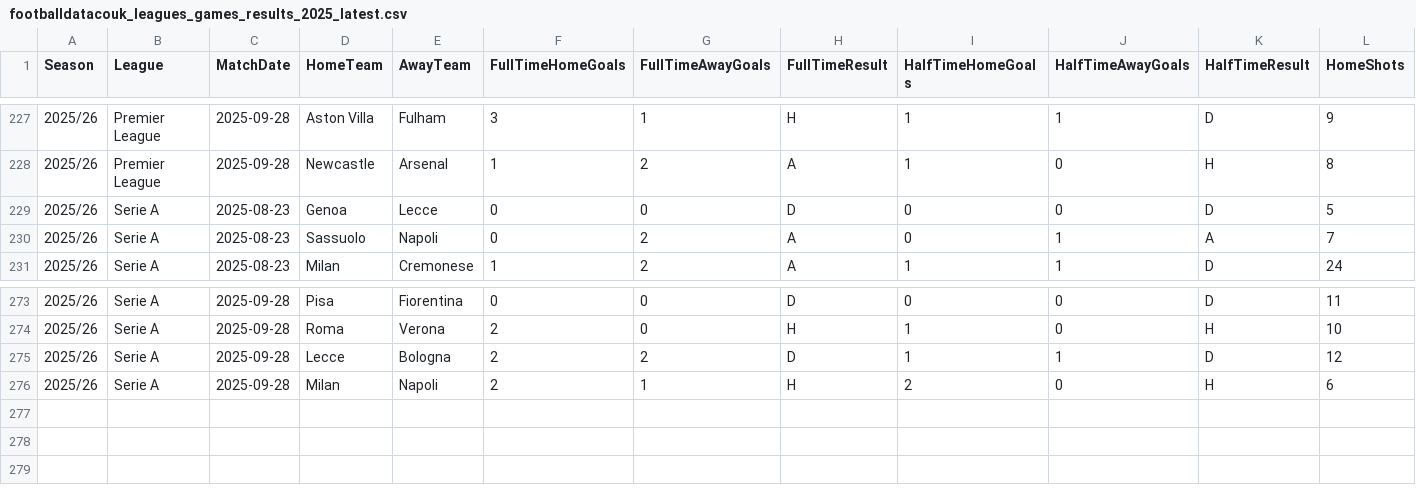
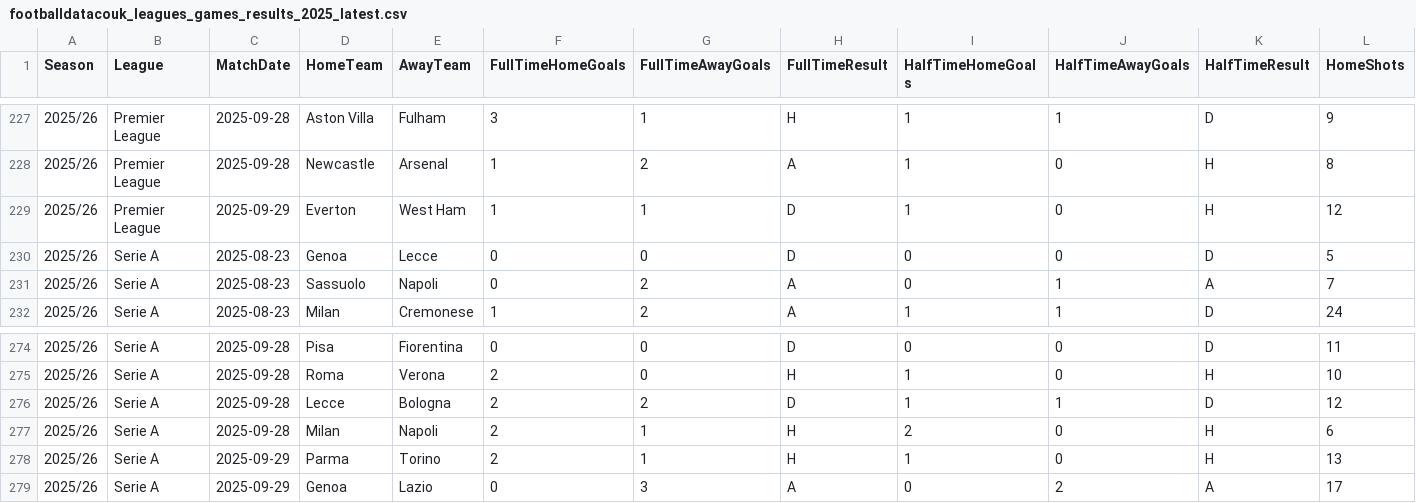
Before and after one commit to vibedatascience/footballdatacouk_leagues_games_results_big5, a CSV file: footballdatacouk_leagues_games_results_2025_latest.csv, drawn as a sheet; only a part is shown, gaps mark what is left out; rows hold the shown columns only; the diff names each change by its address in the sheet, - before the commit and + after, or states it on an @@ line.

Commit message:
Auto-update: Football data 2025-10-01

```diff
--- a/footballdatacouk_leagues_games_results_2025_latest.csv
+++ b/footballdatacouk_leagues_games_results_2025_latest.csv
+row 229: 2025/26 | Premier League | 2025-09-29 | Everton | West Ham | 1 | 1 | D | 1 | 0 | H | 12
+row 278: 2025/26 | Serie A | 2025-09-29 | Parma | Torino | 2 | 1 | H | 1 | 0 | H | 13
+row 279: 2025/26 | Serie A | 2025-09-29 | Genoa | Lazio | 0 | 3 | A | 0 | 2 | A | 17
```
